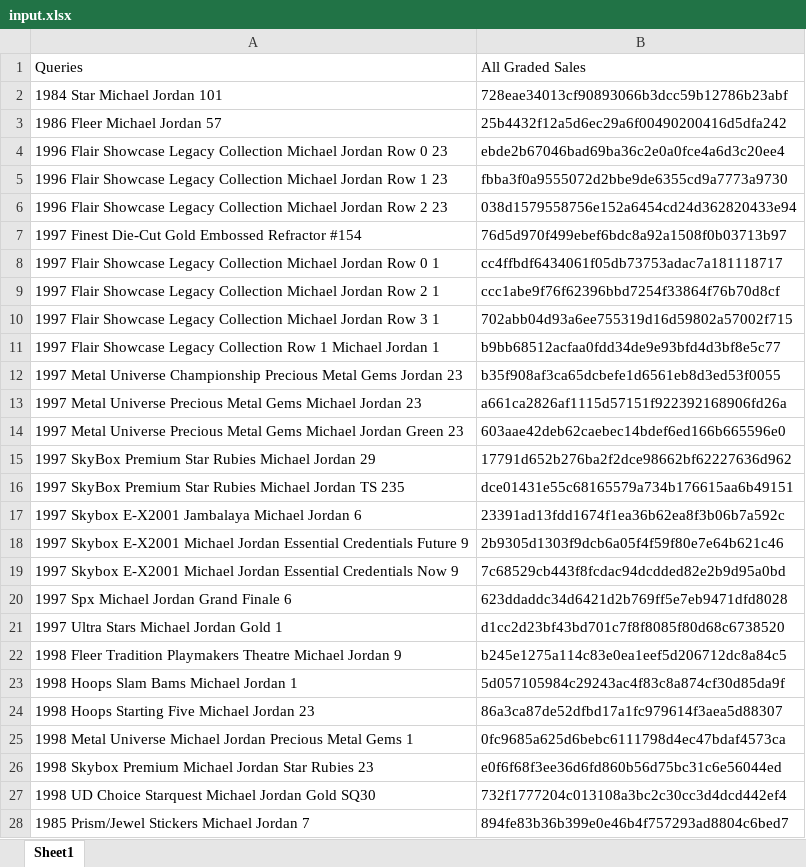
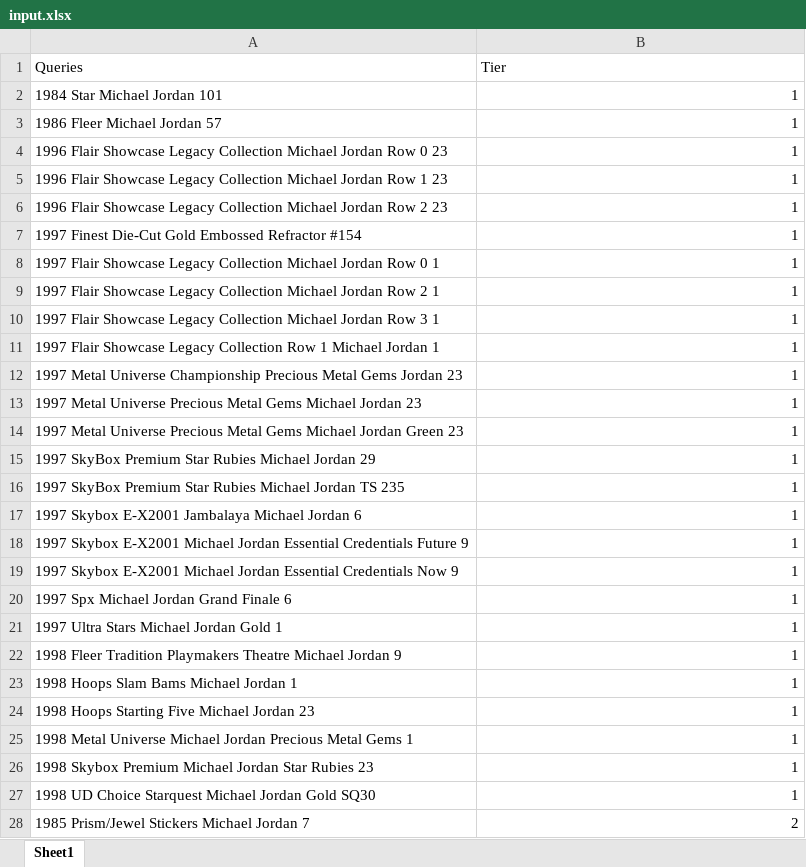
Before and after one commit to funjordan28-lang/Jordan, an Excel workbook: input.xlsx, sheet Sheet1, drawn as a sheet; only a part is shown; values as stored, in another font and other column widths than the file's, no borders; the diff covers the shown part only; the diff names each change by its address in the sheet, - before the commit and + after, or states it on an @@ line.

Commit message:
feat: Implement population data fetching and storage
- Added `fetch_all_populations.py` to sequentially fetch unique gem rate IDs from the sales table and retrieve population data from the GemRate API.
- Created a new `PopulationFetcher` class to handle database interactions, API requests, and data processing.
- Implemented methods for creating the population table, checking existing records, fetching data, and saving records to the database.
- Added error handling and logging for better traceability of the fetching process.
- Introduced `population_scraper.py` to scrape population data and save it to the SQL database, with enhanced grade parsing and mapping for different grading companies.
- Established a unique population data table schema with appropriate indexing and constraints.
- Included functions for fetching unique gem rate IDs from the sales table and processing population data with detailed logging.

```diff
--- a/input.xlsx (sheet Sheet1)
+++ b/input.xlsx (sheet Sheet1)
-B1: All Graded Sales
+B1: Tier
-B2 (Tier): 728eae34013cf90893066b3dcc59b12786b23abf
+B2 (Tier): 1
-B3 (Tier): 25b4432f12a5d6ec29a6f00490200416d5dfa242
+B3 (Tier): 1
-B4 (Tier): ebde2b67046bad69ba36c2e0a0fce4a6d3c20ee4
+B4 (Tier): 1
-B5 (Tier): fbba3f0a9555072d2bbe9de6355cd9a7773a9730
+B5 (Tier): 1
-B6 (Tier): 038d1579558756e152a6454cd24d362820433e94
+B6 (Tier): 1
-B7 (Tier): 76d5d970f499ebef6bdc8a92a1508f0b03713b97
+B7 (Tier): 1
-B8 (Tier): cc4ffbdf6434061f05db73753adac7a181118717
+B8 (Tier): 1
-B9 (Tier): ccc1abe9f76f62396bbd7254f33864f76b70d8cf
+B9 (Tier): 1
-B10 (Tier): 702abb04d93a6ee755319d16d59802a57002f715
+B10 (Tier): 1
-B11 (Tier): b9bb68512acfaa0fdd34de9e93bfd4d3bf8e5c77
+B11 (Tier): 1
-B12 (Tier): b35f908af3ca65dcbefe1d6561eb8d3ed53f0055
+B12 (Tier): 1
-B13 (Tier): a661ca2826af1115d57151f922392168906fd26a
+B13 (Tier): 1
-B14 (Tier): 603aae42deb62caebec14bdef6ed166b665596e0
+B14 (Tier): 1
-B15 (Tier): 17791d652b276ba2f2dce98662bf62227636d962
+B15 (Tier): 1
-B16 (Tier): dce01431e55c68165579a734b176615aa6b49151
+B16 (Tier): 1
-B17 (Tier): 23391ad13fdd1674f1ea36b62ea8f3b06b7a592c
+B17 (Tier): 1
-B18 (Tier): 2b9305d1303f9dcb6a05f4f59f80e7e64b621c46
+B18 (Tier): 1
-B19 (Tier): 7c68529cb443f8fcdac94dcdded82e2b9d95a0bd
+B19 (Tier): 1
-B20 (Tier): 623ddaddc34d6421d2b769ff5e7eb9471dfd8028
+B20 (Tier): 1
-B21 (Tier): d1cc2d23bf43bd701c7f8f8085f80d68c6738520
+B21 (Tier): 1
-B22 (Tier): b245e1275a114c83e0ea1eef5d206712dc8a84c5
+B22 (Tier): 1
-B23 (Tier): 5d057105984c29243ac4f83c8a874cf30d85da9f
+B23 (Tier): 1
-B24 (Tier): 86a3ca87de52dfbd17a1fc979614f3aea5d88307
+B24 (Tier): 1
-B25 (Tier): 0fc9685a625d6bebc6111798d4ec47bdaf4573ca
+B25 (Tier): 1
-B26 (Tier): e0f6f68f3ee36d6fd860b56d75bc31c6e56044ed
+B26 (Tier): 1
-B27 (Tier): 732f1777204c013108a3bc2c30cc3d4dcd442ef4
+B27 (Tier): 1
-B28 (Tier): 894fe83b36b399e0e46b4f757293ad8804c6bed7
+B28 (Tier): 2
```
Also changed, not shown: 352 edited cells elsewhere in this sheet, 13 other files.
